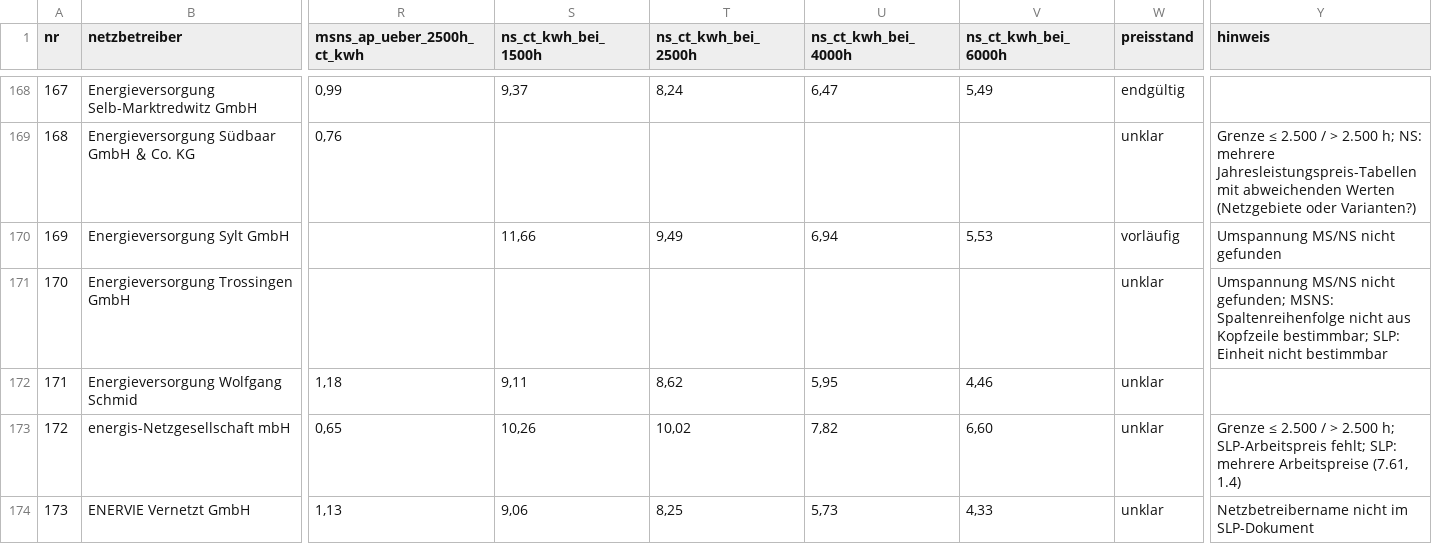
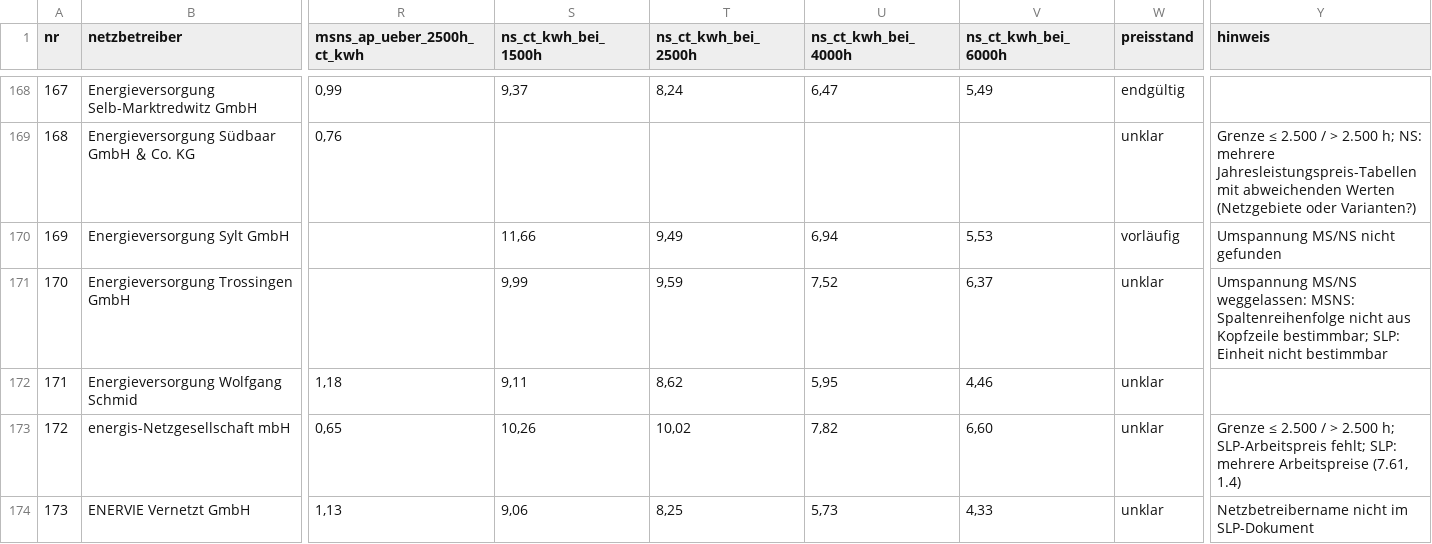
Before and after one commit to buelentd/netzentgelte-strom, a CSV file: ergebnis/netzentgelte_2026.csv, drawn as a sheet; only a part is shown, gaps mark what is left out; the diff covers the shown part only; the diff names each change by its address in the sheet, - before the commit and + after, or states it on an @@ line.

```diff
--- a/ergebnis/netzentgelte_2026.csv
+++ b/ergebnis/netzentgelte_2026.csv
-S171 (ns_ct_kwh_bei_1500h): (empty)
+S171 (ns_ct_kwh_bei_1500h): 9,99
-T171 (ns_ct_kwh_bei_2500h): (empty)
+T171 (ns_ct_kwh_bei_2500h): 9,59
-U171 (ns_ct_kwh_bei_4000h): (empty)
+U171 (ns_ct_kwh_bei_4000h): 7,52
-V171 (ns_ct_kwh_bei_6000h): (empty)
+V171 (ns_ct_kwh_bei_6000h): 6,37
-Y171 (hinweis): Umspannung MS/NS nicht gefunden; MSNS: Spaltenreihenfolge…
+Y171 (hinweis): Umspannung MS/NS weggelassen: MSNS: Spaltenreihenfolge…
```
Also changed, not shown: 100 edited cells elsewhere in this file, ergebnis/gefunden.csv, ergebnis/nicht_gefunden.csv, 3 other files.
